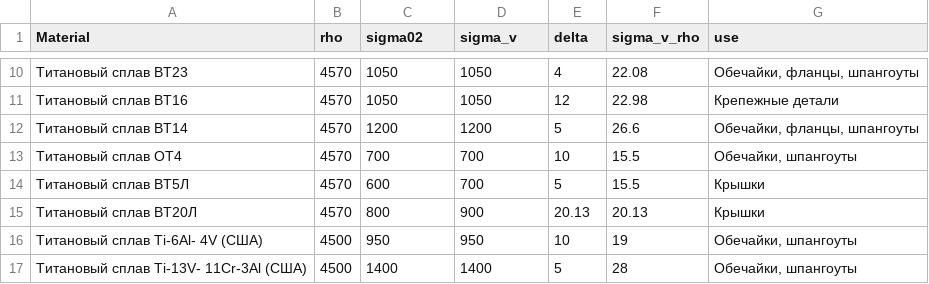
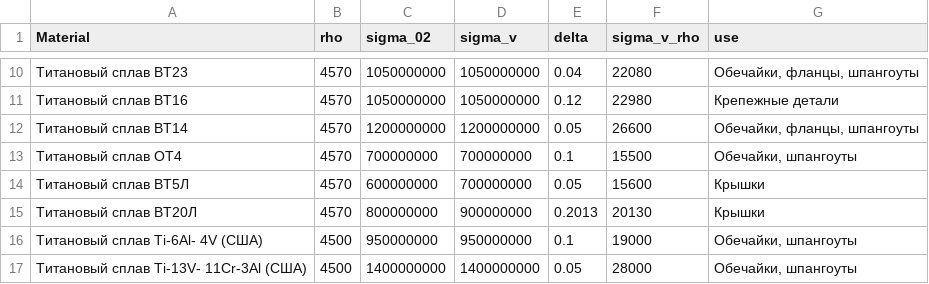
Before and after one commit to LaArkadiy/peuro_lab1, a CSV file: materials/Materials for RDTT.csv, drawn as a sheet; only a part is shown, gaps mark what is left out; the diff covers the shown part only.

```diff
--- a/materials/Materials for RDTT.csv
+++ b/materials/Materials for RDTT.csv
@@ -1 +1 @@
-Material ;rho;sigma02;sigma_v;delta;sigma_v_rho;use
+Material ;rho;sigma_02;sigma_v;delta;sigma_v_rho;use
@@ -10,8 +10,8 @@
-Титановый сплав ВТ23;4570;1050;1050;4;22.08;Обечайки, фланцы, шпангоуты
-Титановый сплав ВТ16;4570;1050;1050;12;22.98;Крепежные детали
-Титановый сплав ВТ14;4570;1200;1200;5;26.6;Обечайки, фланцы, шпангоуты
-Титановый сплав ОТ4;4570;700;700;10;15.5;Обечайки, шпангоуты
-Титановый сплав ВТ5Л;4570;600;700;5;15.5;Крышки
-Титановый сплав ВТ20Л;4570;800;900;20.13;20.13;Крышки
-Титановый  сплав  Ti-6Al- 4V (США);4500;950;950;10;19;Обечайки, шпангоуты
-Титановый сплав Ti-13V- 11Cr-3Al (США);4500;1400;1400;5;28;Обечайки, шпангоуты
+Титановый сплав ВТ23;4570;1050000000;1050000000;0.04;22080;Обечайки, фланцы, шпангоуты
+Титановый сплав ВТ16;4570;1050000000;1050000000;0.12;22980;Крепежные детали
+Титановый сплав ВТ14;4570;1200000000;1200000000;0.05;26600;Обечайки, фланцы, шпангоуты
+Титановый сплав ОТ4;4570;700000000;700000000;0.1;15500;Обечайки, шпангоуты
+Титановый сплав ВТ5Л;4570;600000000;700000000;0.05;15600;Крышки
+Титановый сплав ВТ20Л;4570;800000000;900000000;0.2013;20130;Крышки
+Титановый  сплав  Ti-6Al- 4V (США);4500;950000000;950000000;0.1;19000;Обечайки, шпангоуты
+Титановый сплав Ti-13V- 11Cr-3Al (США);4500;1400000000;1400000000;0.05;28000;Обечайки, шпангоуты
```
Also changed, not shown: 40 edited cells elsewhere in this file, materials/TZP.csv, 2 other files.
